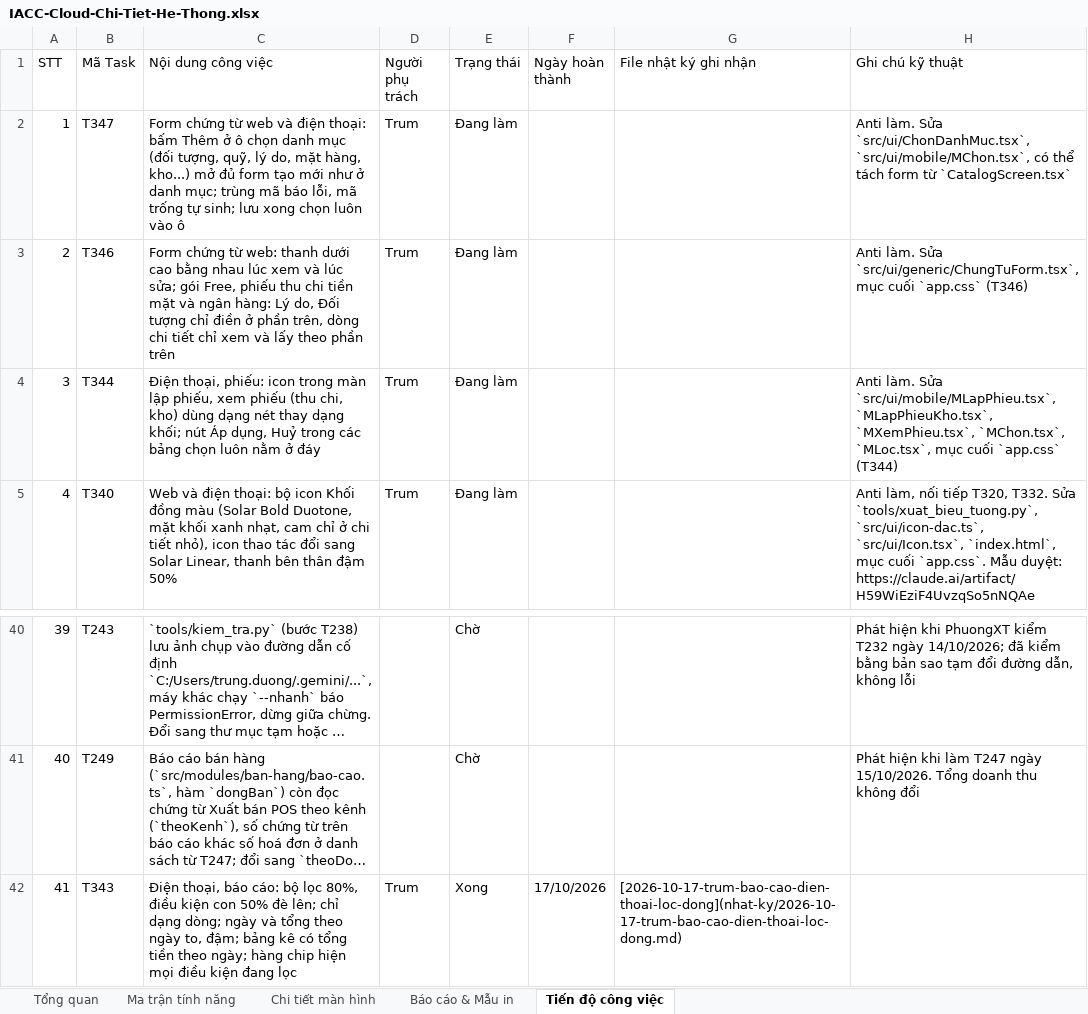
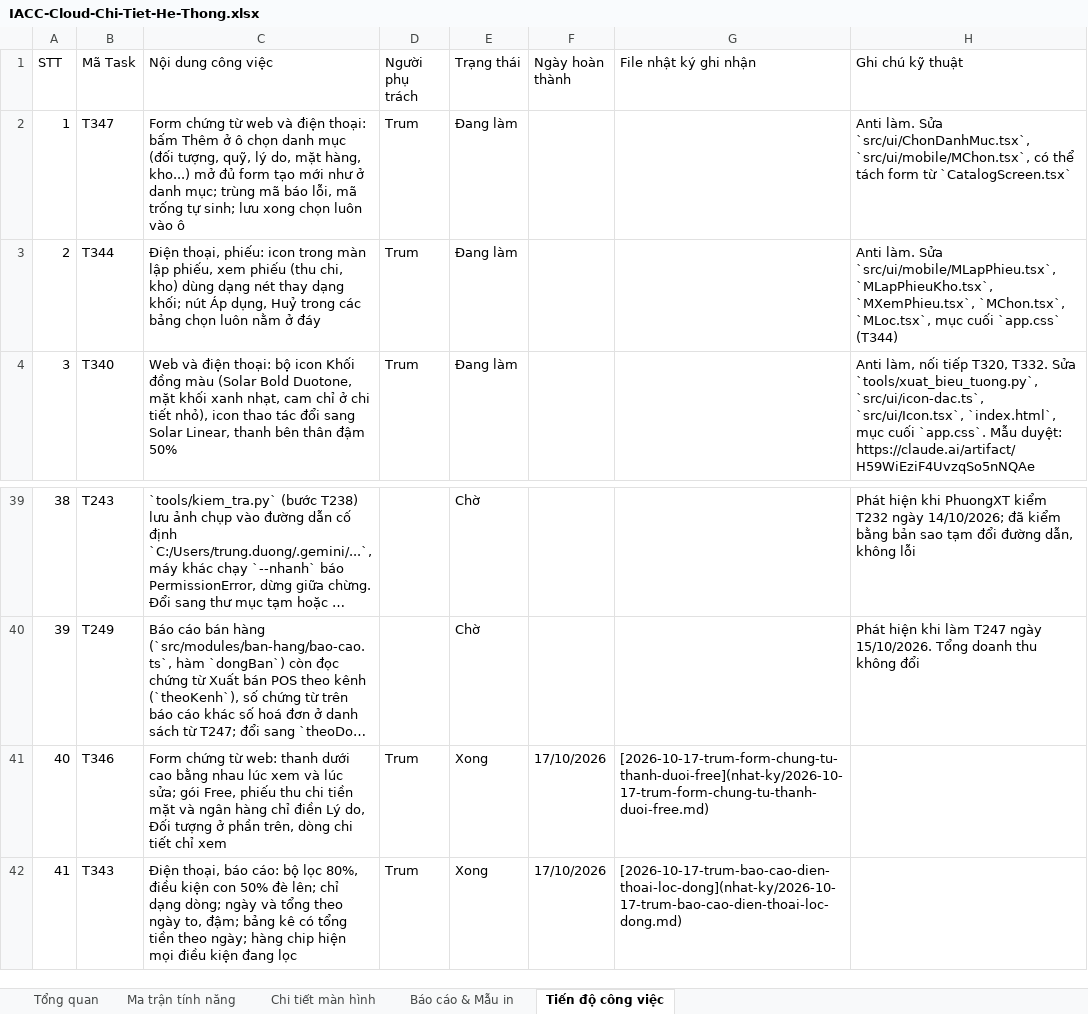
Before and after one commit to trungkhanhduong93/iaccdemo, an Excel workbook: docs/IACC-Cloud-Chi-Tiet-He-Thong.xlsx, sheet Tiến độ công việc, drawn as a sheet; only a part is shown, gaps mark what is left out; long unchanged cells end in …; values as stored, in another font and other column widths than the file's, no cell formats; removed rows and columns are numbered as before the commit, all else as after; the diff names each change by its address in the sheet, - before the commit and + after, or states it on an @@ line.

```diff
--- a/docs/IACC-Cloud-Chi-Tiet-He-Thong.xlsx (sheet Tiến độ công việc)
+++ b/docs/IACC-Cloud-Chi-Tiet-He-Thong.xlsx (sheet Tiến độ công việc)
-row 3: 2 | T346 | Form chứng từ web: thanh dưới cao bằng nhau lúc xem và lúc sửa; gói Free, phiếu thu chi tiền mặt và ngân hàng: Lý do, Đối tượng chỉ điền ở phần trên, dòng chi tiết chỉ xem và lấy theo phần trên | Trum | Đang làm |  |  | Anti làm. Sửa `src/ui/generic/ChungTuForm.tsx`, mục cuối `app.css` (T346)
@@ column A (STT) renumbered between rows 3 and 40 @@
+row 41: 40 | T346 | Form chứng từ web: thanh dưới cao bằng nhau lúc xem và lúc sửa; gói Free, phiếu thu chi tiền mặt và ngân hàng chỉ điền Lý do, Đối tượng ở phần trên, dòng chi tiết chỉ xem | Trum | Xong | 17/10/2026 | [2026-10-17-trum-form-chung-tu-thanh-duoi-free](nhat-ky/2026-10-17-trum-form-chung-tu-thanh-duoi-free.md)
```
Also changed, not shown: sheet Tổng quan, cell formats, 6 other files.
